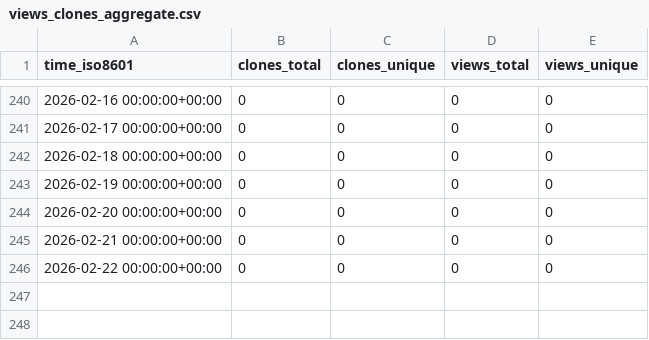
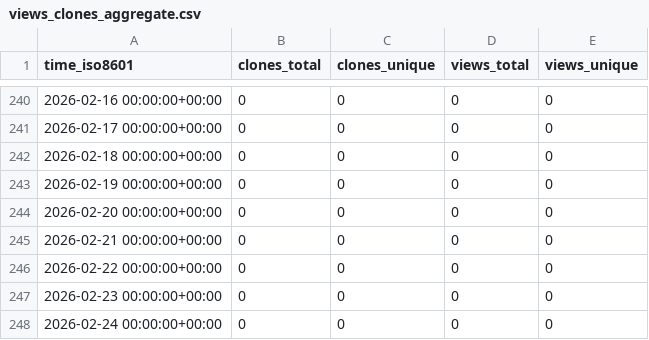
Before and after one commit to Jchicode/ghrs, a CSV file: RedTimeDB/RedTimeProxy/ghrs-data/views_clones_aggregate.csv, drawn as a sheet; only a part is shown, gaps mark what is left out; the diff names each change by its address in the sheet, - before the commit and + after, or states it on an @@ line.

```diff
--- a/RedTimeDB/RedTimeProxy/ghrs-data/views_clones_aggregate.csv
+++ b/RedTimeDB/RedTimeProxy/ghrs-data/views_clones_aggregate.csv
+row 247: 2026-02-23 00:00:00+00:00 | 0 | 0 | 0 | 0
+row 248: 2026-02-24 00:00:00+00:00 | 0 | 0 | 0 | 0
```
Also changed, not shown: 1 other file.
